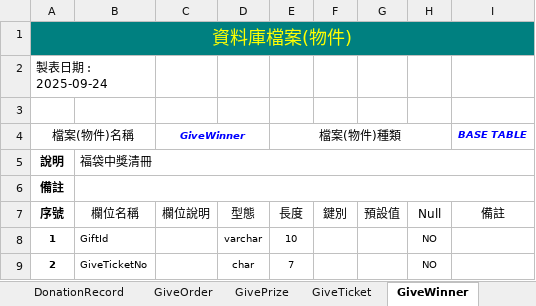
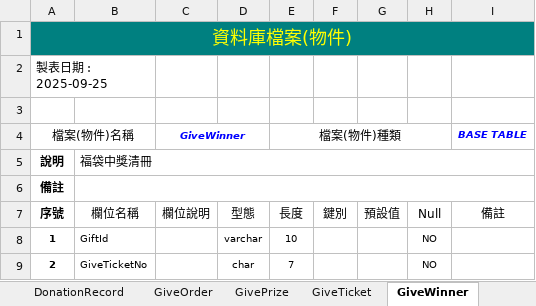
Before and after one commit to relyky/AuctionHouseApp, an Excel workbook: Vista.DB/Schema/AuctionDB_Schema.xlsx, sheet GiveWinner, drawn as a sheet; values as stored, in another font and other column widths than the file's, no borders; the diff names each change by its address in the sheet, - before the commit and + after, or states it on an @@ line.

```diff
--- a/Vista.DB/Schema/AuctionDB_Schema.xlsx (sheet GiveWinner)
+++ b/Vista.DB/Schema/AuctionDB_Schema.xlsx (sheet GiveWinner)
-A2 (檔案(物件)名稱): 製表日期 : 2025-09-24
+A2 (檔案(物件)名稱): 製表日期 : 2025-09-25
```
Also changed, not shown: sheet GiveTicket, sheet RaffleWinner, sheet AuthSession, sheet OpenAskRound, sheet LiveSession, sheet DonationRecord, 17 more sheets, 1 other file.
